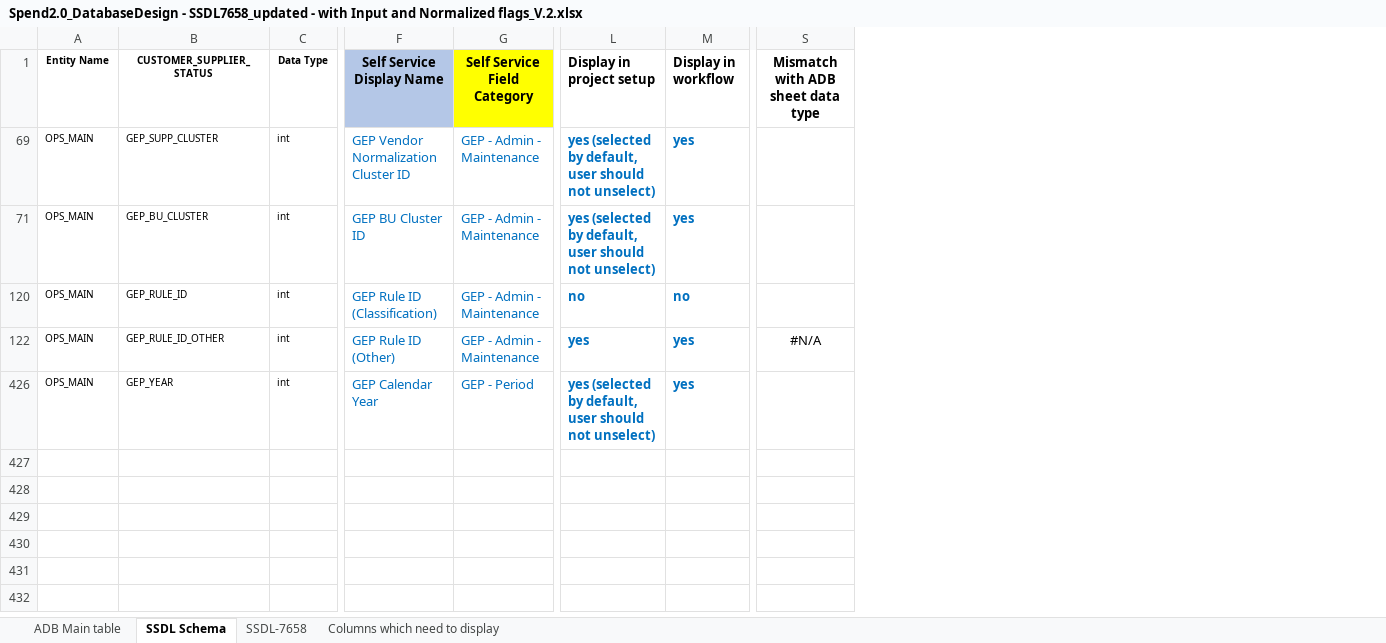
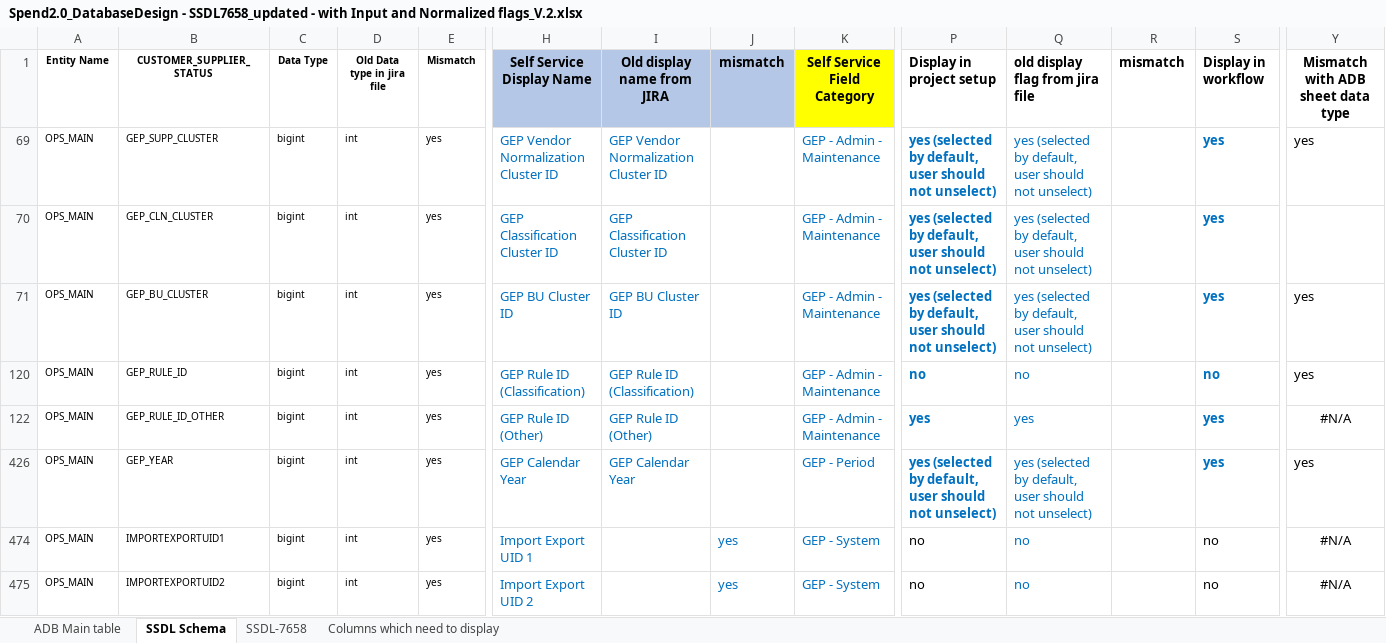
Before and after one commit to GopinadhVennagiri-GEP/SSDL-7658, an Excel workbook: Spend2.0_DatabaseDesign - SSDL7658_updated - with Input and Normalized flags_V.2.xlsx, sheet SSDL Schema, drawn as a sheet; only a part is shown, gaps mark what is left out; values as stored, in another font and other column widths than the file's, no borders; addresses are those after the commit; rows hold the shown columns only; the diff covers the shown part only; the diff names each change by its address in the sheet, - before the commit and + after, or states it on an @@ line.

```diff
--- a/Spend2.0_DatabaseDesign - SSDL7658_updated - with Input and Normalized flags_V.2.xlsx (sheet SSDL Schema)
+++ b/Spend2.0_DatabaseDesign - SSDL7658_updated - with Input and Normalized flags_V.2.xlsx (sheet SSDL Schema)
+column D (Old Data type in jira file), row 69: int; rows 71-426: all int
+column E (Mismatch), row 69: yes; rows 71-426: all yes
+column I (Old display name from JIRA), row 69: GEP Vendor Normalization Cluster ID; rows 71-426: GEP BU Cluster ID | GEP Rule ID (Classification) | GEP Rule ID (Other) | GEP Calendar Year
+column J (mismatch), empty
+column Q (old display flag from jira file), row 69: yes (selected by default, user should not unselect); rows 71-426: yes (selected by default, user should not unselect) | no | yes | yes (selected by default, user should not unselect)
+column R (mismatch), empty
-C69 (Data Type): int
+C69 (Data Type): bigint
-Y69: (empty)
+Y69: yes
+row 70: OPS_MAIN | GEP_CLN_CLUSTER | bigint | int | yes | GEP Classification Cluster ID | GEP Classification Cluster ID |  | GEP - Admin - Maintenance | yes (selected by default, user should not unselect) | yes (selected by default, user should not unselect) |  | yes
-C71 (Data Type): int
+C71 (Data Type): bigint
-Y71: (empty)
+Y71: yes
-C120 (Data Type): int
+C120 (Data Type): bigint
-Y120: (empty)
+Y120: yes
-C122 (Data Type): int
+C122 (Data Type): bigint
-C426 (Data Type): int
+C426 (Data Type): bigint
-Y426: (empty)
+Y426: yes
+row 474: OPS_MAIN | IMPORTEXPORTUID1 | bigint | int | yes | Import Export UID 1 |  | yes | GEP - System | no | no |  | no | #N/A
+row 475: OPS_MAIN | IMPORTEXPORTUID2 | bigint | int | yes | Import Export UID 2 |  | yes | GEP - System | no | no |  | no | #N/A
```
Also changed, not shown: 8 added rows elsewhere in this sheet, sheet ADB Main table, formulas that keep their value, hidden cells, 1 other file.
